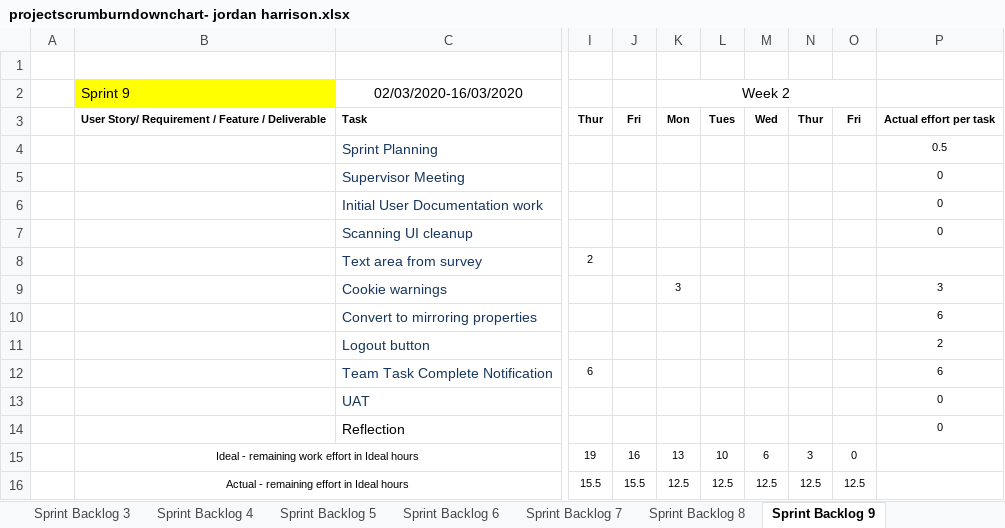
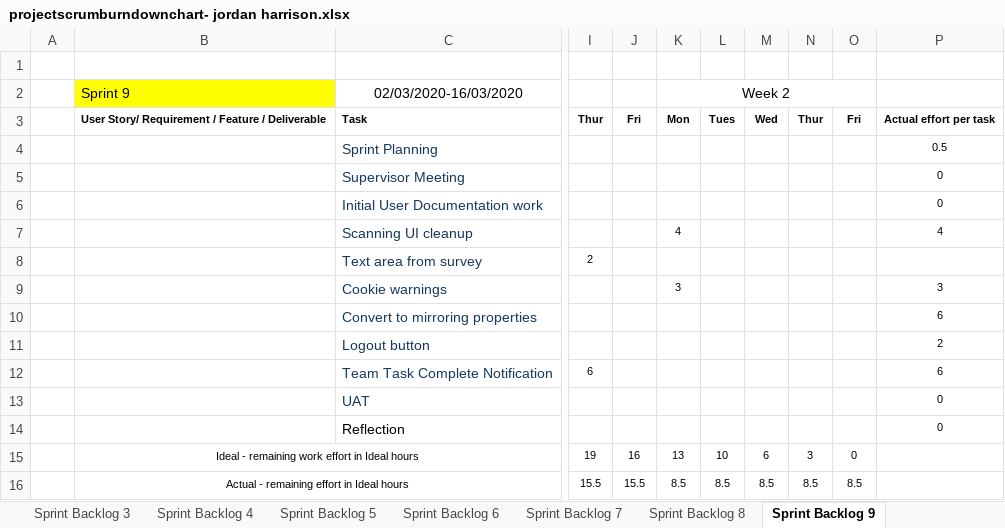
Before and after one commit to JayAitch/CI301, an Excel workbook: Planning Report/projectscrumburndownchart- jordan harrison.xlsx, sheet Sprint Backlog 9, drawn as a sheet; only a part is shown, gaps mark what is left out; values as stored, in another font and other column widths than the file's, no borders; charts and pictures not drawn; the diff names each change by its address in the sheet, - before the commit and + after, or states it on an @@ line.

```diff
--- a/Planning Report/projectscrumburndownchart- jordan harrison.xlsx (sheet Sprint Backlog 9)
+++ b/Planning Report/projectscrumburndownchart- jordan harrison.xlsx (sheet Sprint Backlog 9)
-K7 (Week 2): (empty)
+K7 (Week 2): 4
-P7: 0
+P7: 4
-K16 (Week 2): 12.5
+K16 (Week 2): 8.5
-L16: 12.5
+L16: 8.5
-M16: 12.5
+M16: 8.5
-N16: 12.5
+N16: 8.5
-O16: 12.5
+O16: 8.5
```
Also changed, not shown: charts or pictures, Planning Report/application sprint planner sprint5 03.02.20.xlsx, 9 other files.
